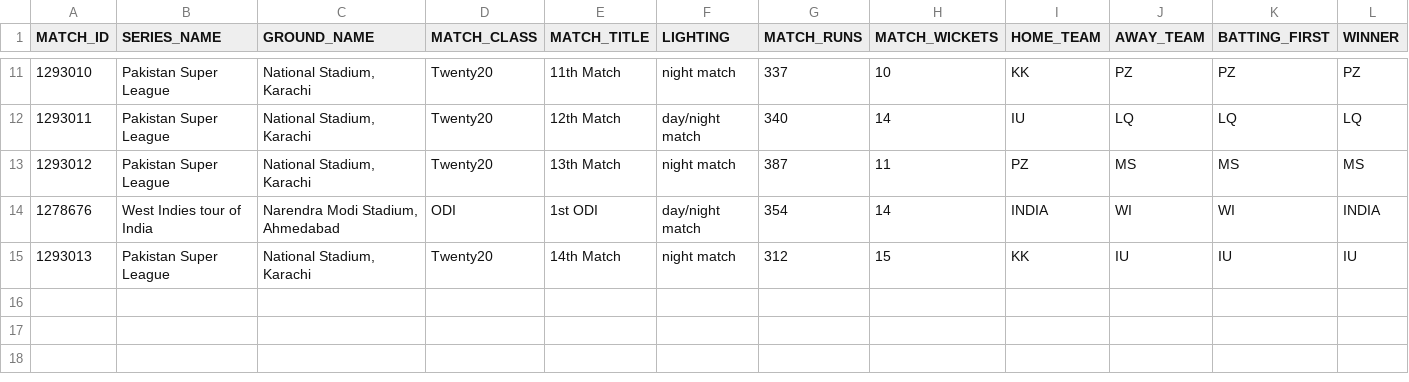
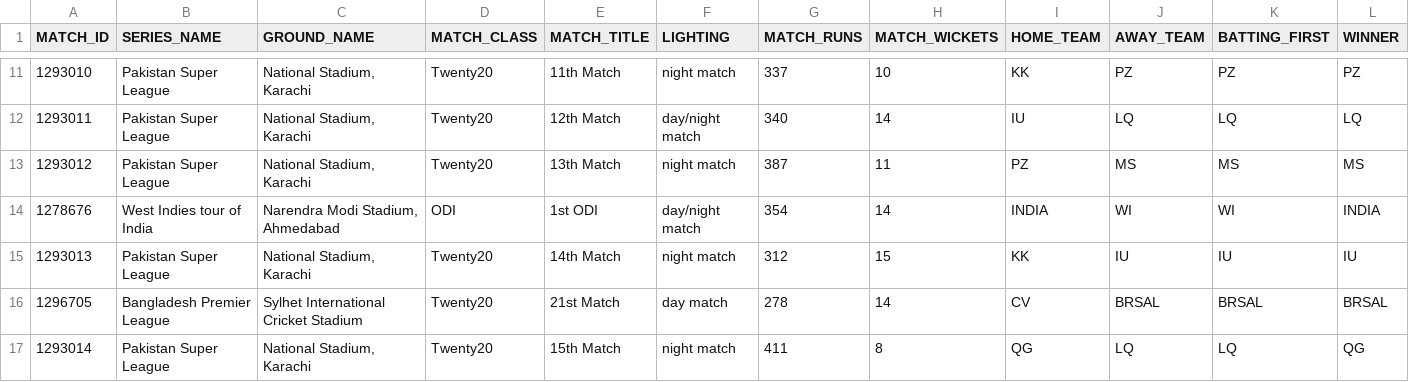
Before and after one commit to Vedvund/Cricket-Predections, a CSV file: reports/allMatchesData.csv, drawn as a sheet; only a part is shown, gaps mark what is left out; rows hold the shown columns only; the diff names each change by its address in the sheet, - before the commit and + after, or states it on an @@ line.

Commit message:
new match data added

```diff
--- a/reports/allMatchesData.csv
+++ b/reports/allMatchesData.csv
+row 16: 1296705 | Bangladesh Premier League | Sylhet International Cricket Stadium | Twenty20 | 21st Match | day match | 278 | 14 | CV | BRSAL | BRSAL | BRSAL
+row 17: 1293014 | Pakistan Super League | National Stadium, Karachi | Twenty20 | 15th Match | night match | 411 | 8 | QG | LQ | LQ | QG
```
Also changed, not shown: 3 other files.
